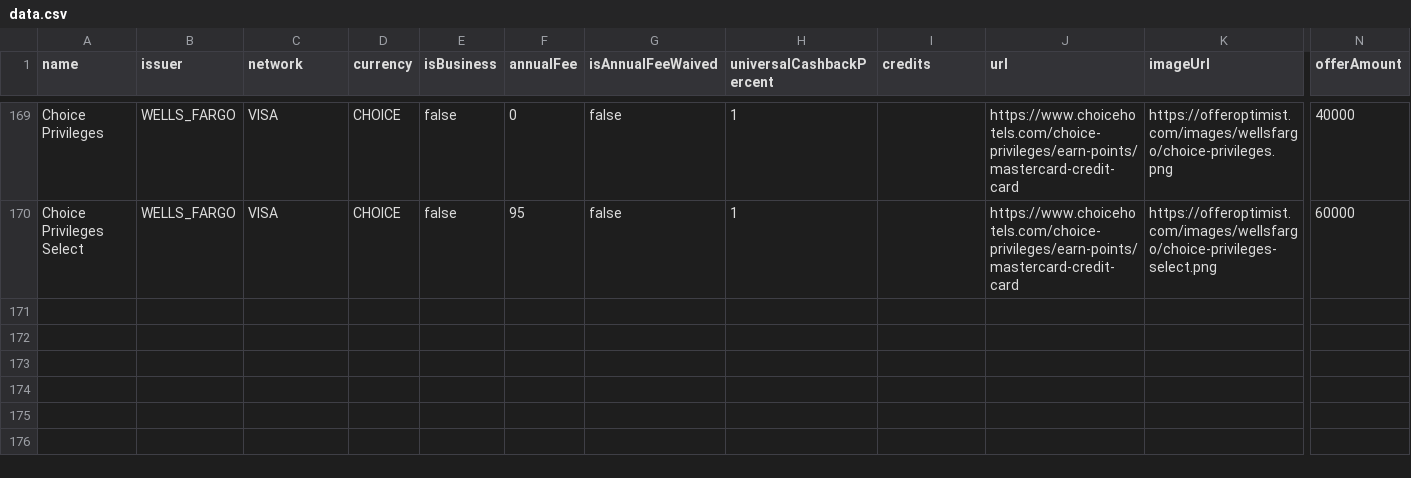
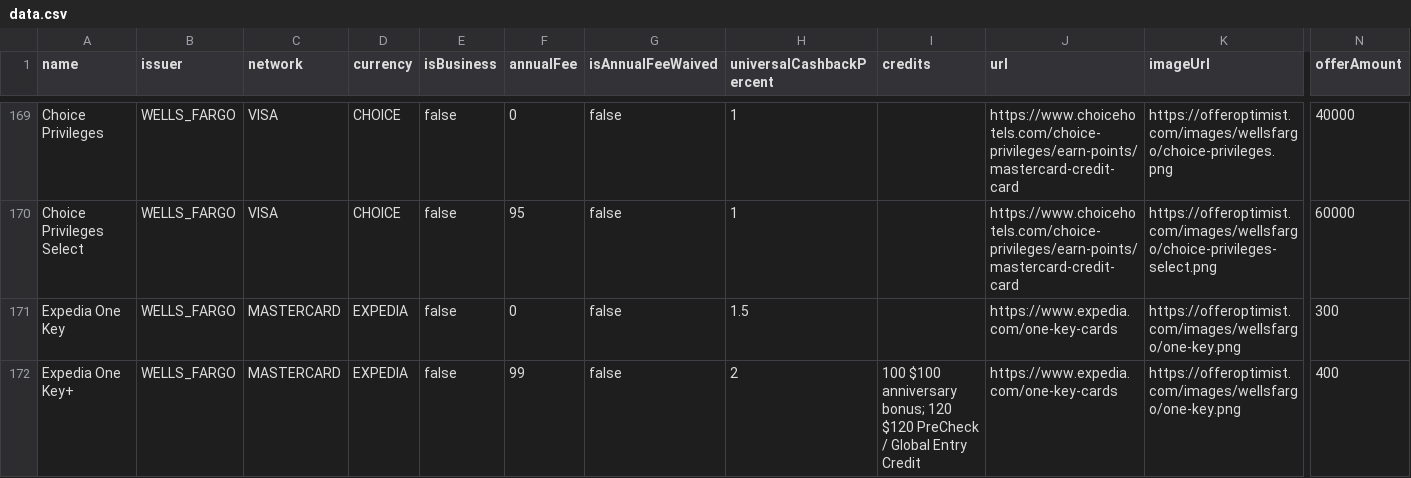
Before and after one commit to andenacitelli/credit-card-bonuses-api, a CSV file: exports/data.csv, drawn as a sheet; only a part is shown, gaps mark what is left out; rows hold the shown columns only; the diff names each change by its address in the sheet, - before the commit and + after, or states it on an @@ line.

Commit message:
feat: Add Expedia One Key / One Key+

```diff
--- a/exports/data.csv
+++ b/exports/data.csv
+row 171: Expedia One Key | WELLS_FARGO | MASTERCARD | EXPEDIA | false | 0 | false | 1.5 |  | https://www.expedia.com/one-key-cards | https://offeroptimist.com/images/wellsfargo/one-key.png | 300
+row 172: Expedia One Key+ | WELLS_FARGO | MASTERCARD | EXPEDIA | false | 99 | false | 2 | 100 $100 anniversary bonus; 120 $120 PreCheck / Global Entry Credit | https://www.expedia.com/one-key-cards | https://offeroptimist.com/images/wellsfargo/one-key.png | 400
```
Also changed, not shown: 11 other files.
